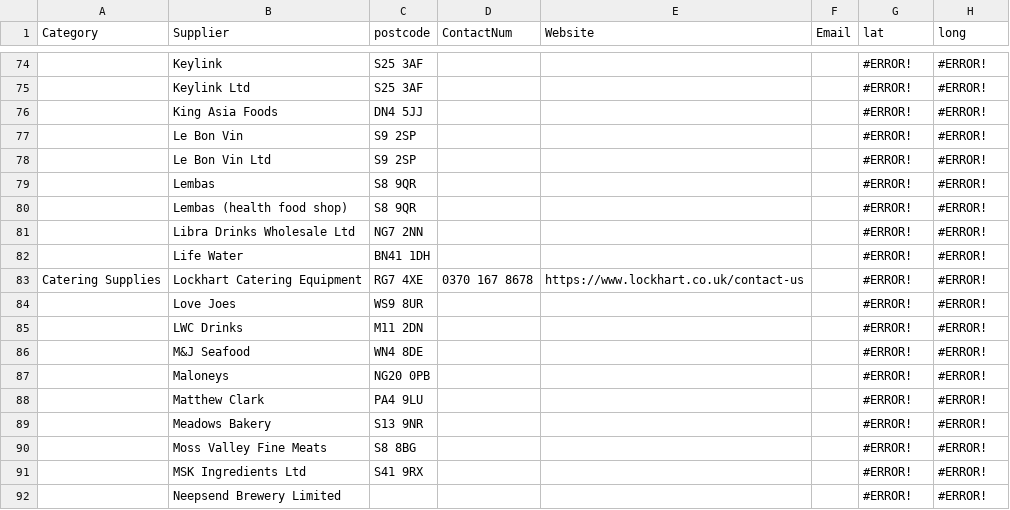
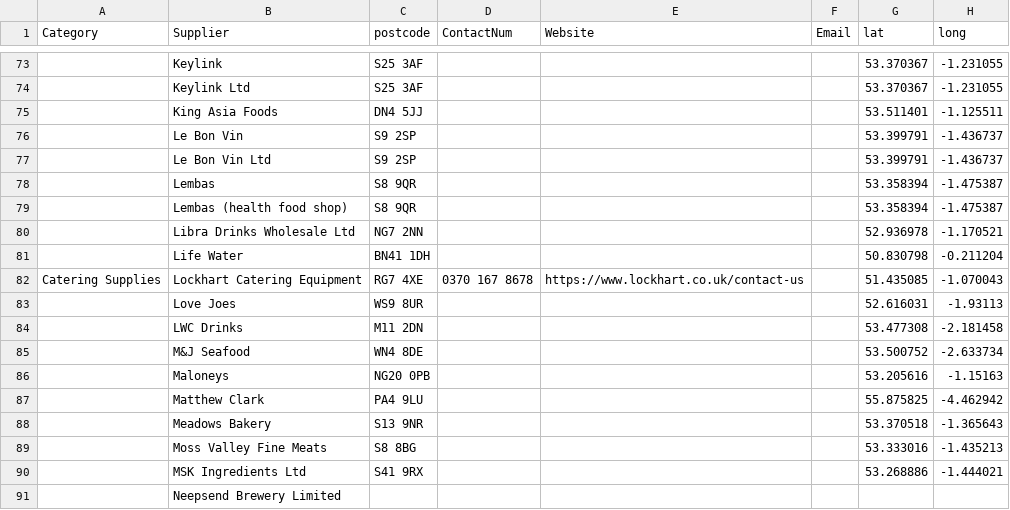
Before and after one commit to NiddCN/FoodSuppliers, a CSV file: Data/FoodSuppliersData.csv, drawn as a sheet; only a part is shown, gaps mark what is left out; addresses are those after the commit; the diff covers the shown part only; the diff names each change by its address in the sheet, - before the commit and + after, or states it on an @@ line.

```diff
--- a/Data/FoodSuppliersData.csv
+++ b/Data/FoodSuppliersData.csv
-G73:G74 (lat): #ERROR!
+G73:G74 (lat): 53.370367
-H73:H74 (long): #ERROR!
+H73:H74 (long): -1.231055
-G75 (lat): #ERROR!
+G75 (lat): 53.511401
-H75 (long): #ERROR!
+H75 (long): -1.125511
-G76:G77 (lat): #ERROR!
+G76:G77 (lat): 53.399791
-H76:H77 (long): #ERROR!
+H76:H77 (long): -1.436737
-G78:G79 (lat): #ERROR!
+G78:G79 (lat): 53.358394
-H78:H79 (long): #ERROR!
+H78:H79 (long): -1.475387
-G80 (lat): #ERROR!
+G80 (lat): 52.936978
-H80 (long): #ERROR!
+H80 (long): -1.170521
-G81 (lat): #ERROR!
+G81 (lat): 50.830798
-H81 (long): #ERROR!
+H81 (long): -0.211204
-G82 (lat): #ERROR!
+G82 (lat): 51.435085
-H82 (long): #ERROR!
+H82 (long): -1.070043
-G83 (lat): #ERROR!
+G83 (lat): 52.616031
-H83 (long): #ERROR!
+H83 (long): -1.93113
-G84 (lat): #ERROR!
+G84 (lat): 53.477308
-H84 (long): #ERROR!
+H84 (long): -2.181458
-G85 (lat): #ERROR!
+G85 (lat): 53.500752
-H85 (long): #ERROR!
+H85 (long): -2.633734
-G86 (lat): #ERROR!
+G86 (lat): 53.205616
-H86 (long): #ERROR!
+H86 (long): -1.15163
-G87 (lat): #ERROR!
+G87 (lat): 55.875825
-H87 (long): #ERROR!
+H87 (long): -4.462942
-G88 (lat): #ERROR!
+G88 (lat): 53.370518
-H88 (long): #ERROR!
+H88 (long): -1.365643
-G89 (lat): #ERROR!
+G89 (lat): 53.333016
-H89 (long): #ERROR!
+H89 (long): -1.435213
-G90 (lat): #ERROR!
+G90 (lat): 53.268886
-H90 (long): #ERROR!
+H90 (long): -1.444021
-G91 (lat): #ERROR!
+G91 (lat): (empty)
-H91 (long): #ERROR!
+H91 (long): (empty)
```
Also changed, not shown: 4 removed rows and 144 edited cells elsewhere in this file.
